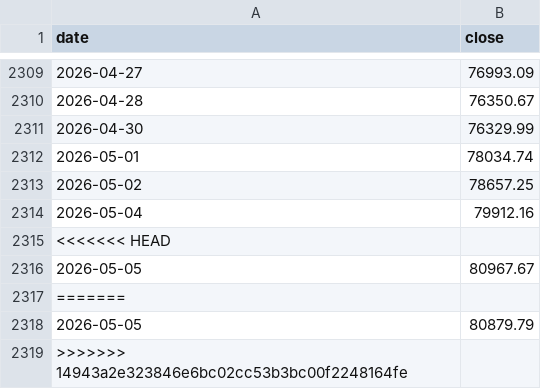
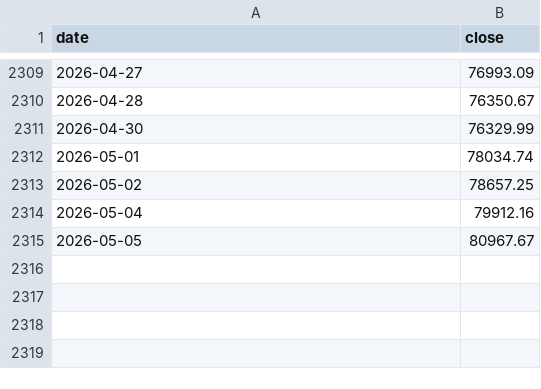
Before and after one commit to theremjak/data, a CSV file: bitcoin_daily_prices.csv, drawn as a sheet; only a part is shown, gaps mark what is left out; the diff names each change by its address in the sheet, - before the commit and + after, or states it on an @@ line.

```diff
--- a/bitcoin_daily_prices.csv
+++ b/bitcoin_daily_prices.csv
-row 2315: <<<<<<< HEAD
-row 2317: =======
-row 2318: 2026-05-05 | 80879.79
-row 2319: >>>>>>> 14943a2e323846e6bc02cc53b3bc00f2248164fe
```
Also changed, not shown: 1 other file.
